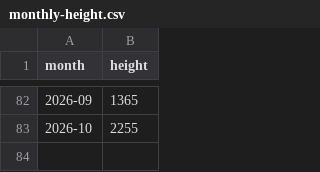
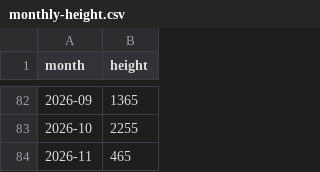
Before and after one commit to achiquit/ticks-db, a CSV file: data/monthly-height.csv, drawn as a sheet; only a part is shown, gaps mark what is left out.

```diff
--- a/data/monthly-height.csv
+++ b/data/monthly-height.csv
@@ -83 +83,2 @@ month,height
 2026-10,2255
+2026-11,465
```
Also changed, not shown: data/climb-locs-heat.csv, data/climb-locs.csv, 7 other files.
